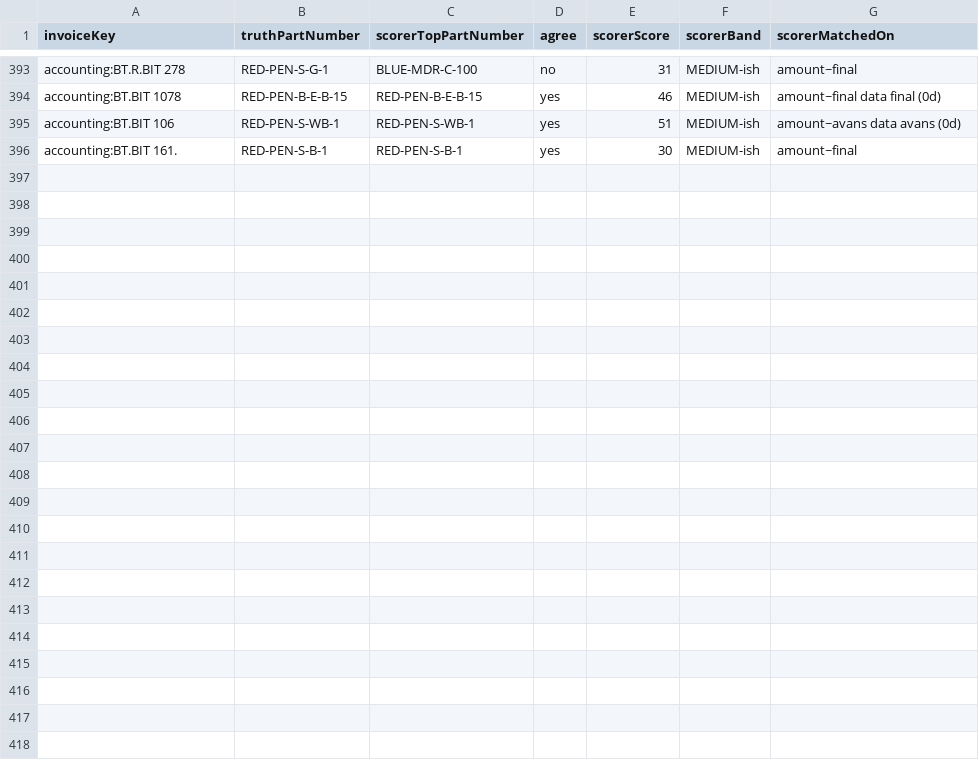
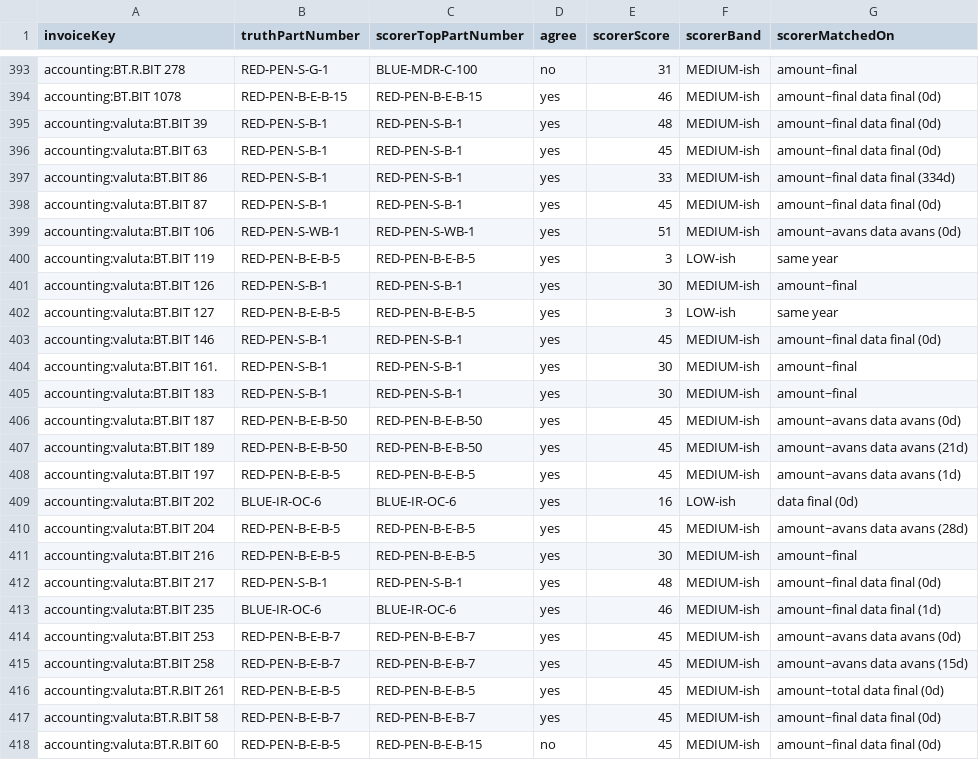
Before and after one commit to AndreiAvadanei/crm, a CSV file: scripts/calibration-report.csv, drawn as a sheet; only a part is shown, gaps mark what is left out.

```diff
--- a/scripts/calibration-report.csv
+++ b/scripts/calibration-report.csv
@@ -394,3 +394,25 @@ accounting:BT.R.BIT 278,RED-PEN-S-G-1,BLUE-MDR-C-100,no,31,MEDIUM-ish,amount~fin
 accounting:BT.BIT 1078,RED-PEN-B-E-B-15,RED-PEN-B-E-B-15,yes,46,MEDIUM-ish,amount~final data final (0d)
-accounting:BT.BIT 106,RED-PEN-S-WB-1,RED-PEN-S-WB-1,yes,51,MEDIUM-ish,amount~avans data avans (0d)
-accounting:BT.BIT 161.,RED-PEN-S-B-1,RED-PEN-S-B-1,yes,30,MEDIUM-ish,amount~final
+accounting:valuta:BT.BIT 39,RED-PEN-S-B-1,RED-PEN-S-B-1,yes,48,MEDIUM-ish,amount~final data final (0d)
+accounting:valuta:BT.BIT 63,RED-PEN-S-B-1,RED-PEN-S-B-1,yes,45,MEDIUM-ish,amount~final data final (0d)
+accounting:valuta:BT.BIT 86,RED-PEN-S-B-1,RED-PEN-S-B-1,yes,33,MEDIUM-ish,amount~final data final (334d)
+accounting:valuta:BT.BIT 87,RED-PEN-S-B-1,RED-PEN-S-B-1,yes,45,MEDIUM-ish,amount~final data final (0d)
+accounting:valuta:BT.BIT 106,RED-PEN-S-WB-1,RED-PEN-S-WB-1,yes,51,MEDIUM-ish,amount~avans data avans (0d)
+accounting:valuta:BT.BIT 119,RED-PEN-B-E-B-5,RED-PEN-B-E-B-5,yes,3,LOW-ish,same year
+accounting:valuta:BT.BIT 126,RED-PEN-S-B-1,RED-PEN-S-B-1,yes,30,MEDIUM-ish,amount~final
+accounting:valuta:BT.BIT 127,RED-PEN-B-E-B-5,RED-PEN-B-E-B-5,yes,3,LOW-ish,same year
+accounting:valuta:BT.BIT 146,RED-PEN-S-B-1,RED-PEN-S-B-1,yes,45,MEDIUM-ish,amount~final data final (0d)
+accounting:valuta:BT.BIT 161.,RED-PEN-S-B-1,RED-PEN-S-B-1,yes,30,MEDIUM-ish,amount~final
+accounting:valuta:BT.BIT 183,RED-PEN-S-B-1,RED-PEN-S-B-1,yes,30,MEDIUM-ish,amount~final
+accounting:valuta:BT.BIT 187,RED-PEN-B-E-B-50,RED-PEN-B-E-B-50,yes,45,MEDIUM-ish,amount~avans data avans (0d)
+accounting:valuta:BT.BIT 189,RED-PEN-B-E-B-50,RED-PEN-B-E-B-50,yes,45,MEDIUM-ish,amount~avans data avans (21d)
+accounting:valuta:BT.BIT 197,RED-PEN-B-E-B-5,RED-PEN-B-E-B-5,yes,45,MEDIUM-ish,amount~avans data avans (1d)
+accounting:valuta:BT.BIT 202,BLUE-IR-OC-6,BLUE-IR-OC-6,yes,16,LOW-ish,data final (0d)
+accounting:valuta:BT.BIT 204,RED-PEN-B-E-B-5,RED-PEN-B-E-B-5,yes,45,MEDIUM-ish,amount~avans data avans (28d)
+accounting:valuta:BT.BIT 216,RED-PEN-B-E-B-5,RED-PEN-B-E-B-5,yes,30,MEDIUM-ish,amount~final
+accounting:valuta:BT.BIT 217,RED-PEN-S-B-1,RED-PEN-S-B-1,yes,48,MEDIUM-ish,amount~final data final (0d)
+accounting:valuta:BT.BIT 235,BLUE-IR-OC-6,BLUE-IR-OC-6,yes,46,MEDIUM-ish,amount~final data final (1d)
+accounting:valuta:BT.BIT 253,RED-PEN-B-E-B-7,RED-PEN-B-E-B-7,yes,45,MEDIUM-ish,amount~avans data avans (0d)
+accounting:valuta:BT.BIT 258,RED-PEN-B-E-B-7,RED-PEN-B-E-B-7,yes,45,MEDIUM-ish,amount~avans data avans (15d)
+accounting:valuta:BT.R.BIT 261,RED-PEN-B-E-B-5,RED-PEN-B-E-B-5,yes,45,MEDIUM-ish,amount~total data final (0d)
+accounting:valuta:BT.R.BIT 58,RED-PEN-B-E-B-7,RED-PEN-B-E-B-7,yes,45,MEDIUM-ish,amount~final data final (0d)
+accounting:valuta:BT.R.BIT 60,RED-PEN-B-E-B-5,RED-PEN-B-E-B-15,no,45,MEDIUM-ish,amount~final data final (0d)
```
Also changed, not shown: scripts/invoice-part-number-proposal.csv, scripts/org-alias-proposal.csv, 16 other files.
